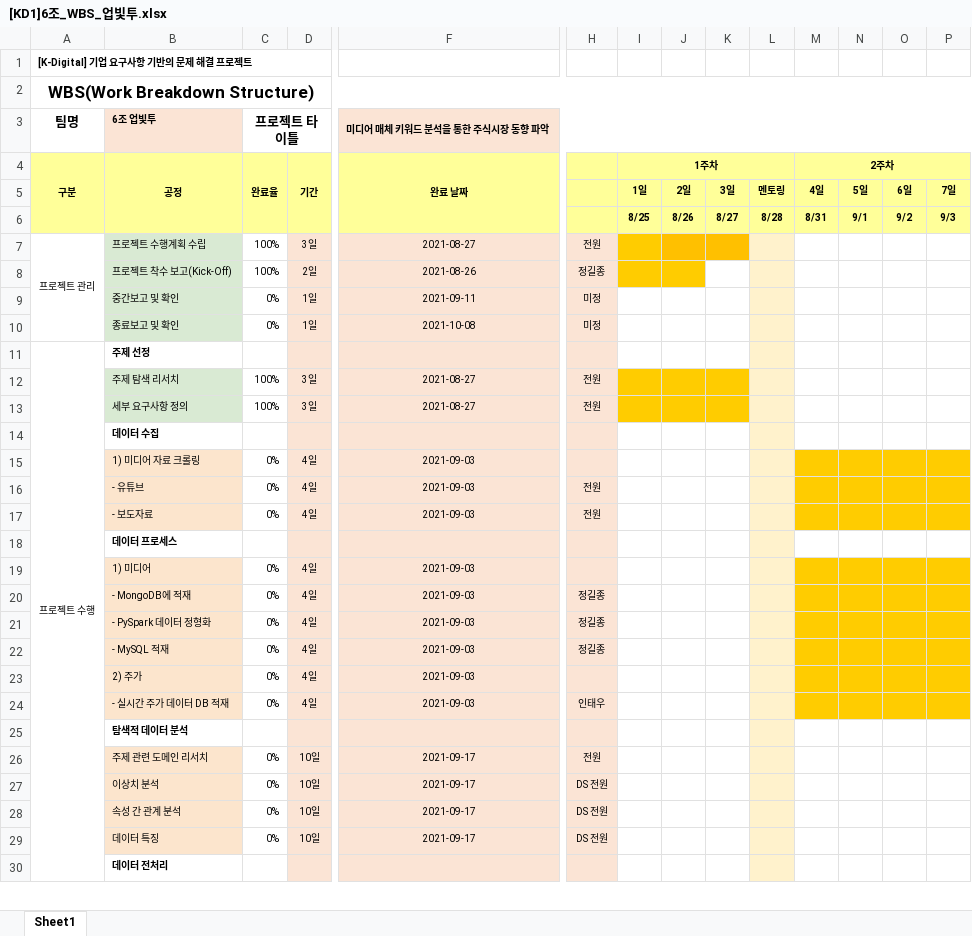
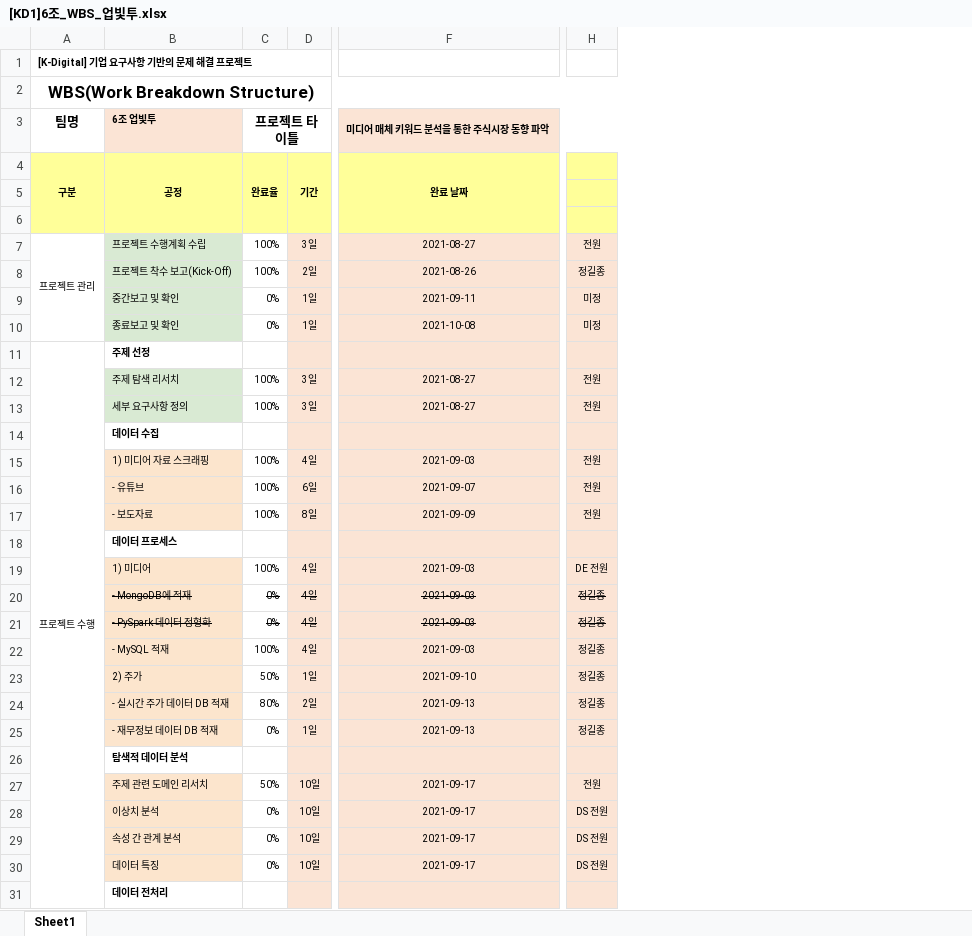
Before and after one commit to chaerui7967/stock_predict_news_and_youtube, an Excel workbook: 발표자료/[KD1]6조_WBS_업빛투.xlsx, sheet Sheet1, drawn as a sheet; only a part is shown, gaps mark what is left out; values as stored, in another font and other column widths than the file's, no borders; charts and pictures not drawn; removed rows and columns are numbered as before the commit, all else as after; rows hold the shown columns only; the diff covers the shown part only; the diff names each change by its address in the sheet, - before the commit and + after, or states it on an @@ line.

Commit message:
WBS 업데이트

```diff
--- a/발표자료/[KD1]6조_WBS_업빛투.xlsx (sheet Sheet1)
+++ b/발표자료/[KD1]6조_WBS_업빛투.xlsx (sheet Sheet1)
@@ column I (1주차) hidden, rows 5-6: 1일 | 8/25 @@
@@ column J hidden, rows 5-6: 2일 | 8/26 @@
@@ column K hidden, rows 5-6: 3일 | 8/27 @@
@@ column L hidden, rows 5-6: 멘토링 | 8/28 @@
@@ column M (2주차) hidden, rows 5-6: 4일 | 8/31 @@
@@ column N hidden, rows 5-6: 5일 | 9/1 @@
@@ column O hidden, rows 5-6: 6일 | 9/2 @@
@@ column P hidden, rows 5-6: 7일 | 9/3 @@
-row 15:  | 1) 미디어 자료 크롤링 | 0% | 4일 | 2021-09-03
-B15 (공정): - 유튜브
+B15 (공정): 1) 미디어 자료 스크래핑
-C15 (완료율): 0%
+C15 (완료율): 100%
+row 16:  | - 유튜브 | 100% | 6일 | 2021-09-07 | 전원
-C17 (완료율): 0%
+C17 (완료율): 100%
-D17 (기간): 4일
+D17 (기간): 8일
-F17 (완료 날짜): 2021-09-03
+F17 (완료 날짜): 2021-09-09
-C19 (완료율): 0%
+C19 (완료율): 100%
-H19: (empty)
+H19: DE 전원
-B20:H21 strikethrough: off
+B20:H21 strikethrough: on
-C22 (완료율): 0%
+C22 (완료율): 100%
-row 23:  | 2) 주가 | 0% | 4일 | 2021-09-03
+row 23:  | 2) 주가 | 50% | 1일 | 2021-09-10 | 정길종
+row 24:  | - 실시간 주가 데이터 DB 적재 | 80% | 2일 | 2021-09-13 | 정길종
-B25 (공정): - 실시간 주가 데이터 DB 적재
+B25 (공정): - 재무정보 데이터 DB 적재
-D25 (기간): 4일
+D25 (기간): 1일
-F25 (완료 날짜): 2021-09-03
+F25 (완료 날짜): 2021-09-13
-H25: 인태우
+H25: 정길종
-C27 (완료율): 0%
+C27 (완료율): 50%
```
Also changed, not shown: 11 added rows, 1 removed row, 54 edited cells and cell formats elsewhere in this sheet, formulas that keep their value.
